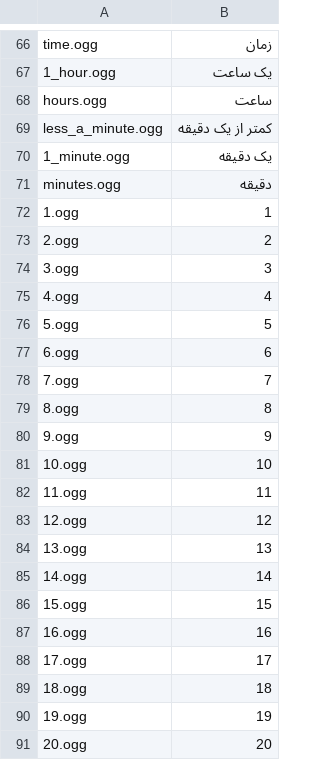
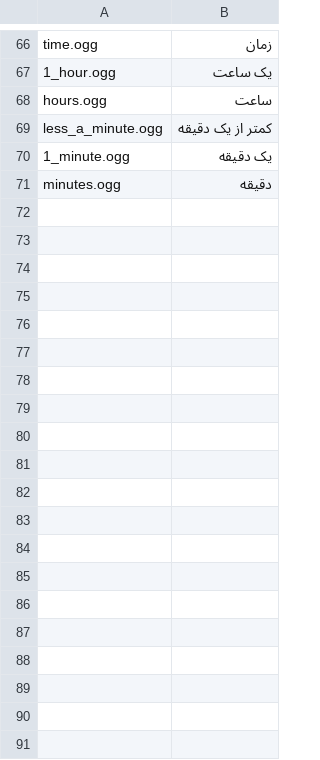
Before and after one commit to aliparsa/navi, a CSV file: app/src/main/assets/fa/ispeech_fa.csv, drawn as a sheet; only a part is shown, gaps mark what is left out; the diff covers the shown part only; the diff names each change by its address in the sheet, - before the commit and + after, or states it on an @@ line.

```diff
--- a/app/src/main/assets/fa/ispeech_fa.csv
+++ b/app/src/main/assets/fa/ispeech_fa.csv
-row 72: 1.ogg | 1
-row 73: 2.ogg | 2
-row 74: 3.ogg | 3
-row 75: 4.ogg | 4
-row 76: 5.ogg | 5
-row 77: 6.ogg | 6
-row 78: 7.ogg | 7
-row 79: 8.ogg | 8
-row 80: 9.ogg | 9
-row 81: 10.ogg | 10
-row 82: 11.ogg | 11
-row 83: 12.ogg | 12
-row 84: 13.ogg | 13
-row 85: 14.ogg | 14
-row 86: 15.ogg | 15
-row 87: 16.ogg | 16
-row 88: 17.ogg | 17
-row 89: 18.ogg | 18
-row 90: 19.ogg | 19
-row 91: 20.ogg | 20
```
Also changed, not shown: 41 removed rows elsewhere in this file, 49 other files.
